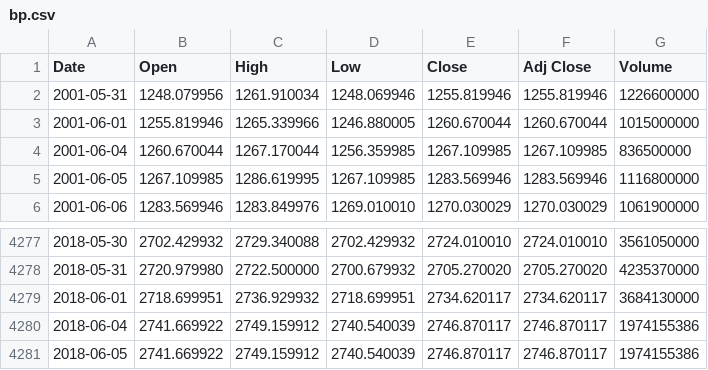
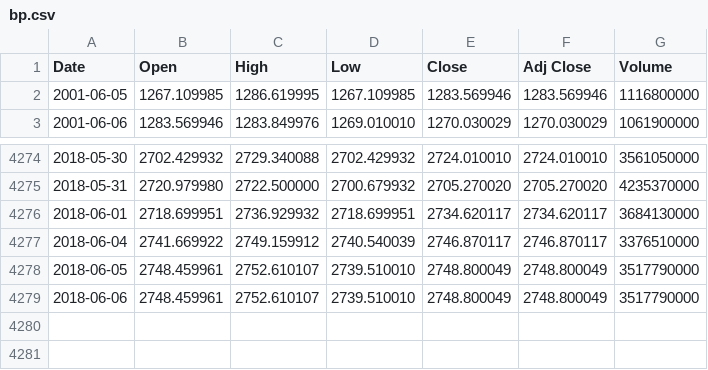
Before and after one commit to liangoy/bphs, a CSV file: data/bp.csv, drawn as a sheet; only a part is shown, gaps mark what is left out.

```diff
--- a/data/bp.csv
+++ b/data/bp.csv
@@ -1,5 +1,2 @@
 Date,Open,High,Low,Close,Adj Close,Volume
-2001-05-31,1248.079956,1261.910034,1248.069946,1255.819946,1255.819946,1226600000
-2001-06-01,1255.819946,1265.339966,1246.880005,1260.670044,1260.670044,1015000000
-2001-06-04,1260.670044,1267.170044,1256.359985,1267.109985,1267.109985,836500000
 2001-06-05,1267.109985,1286.619995,1267.109985,1283.569946,1283.569946,1116800000
@@ -4279,3 +4276,4 @@ Date,Open,High,Low,Close,Adj Close,Volume
 2018-06-01,2718.699951,2736.929932,2718.699951,2734.620117,2734.620117,3684130000
-2018-06-04,2741.669922,2749.159912,2740.540039,2746.870117,2746.870117,1974155386
-2018-06-05,2741.669922,2749.159912,2740.540039,2746.870117,2746.870117,1974155386
+2018-06-04,2741.669922,2749.159912,2740.540039,2746.870117,2746.870117,3376510000
+2018-06-05,2748.459961,2752.610107,2739.510010,2748.800049,2748.800049,3517790000
+2018-06-06,2748.459961,2752.610107,2739.510010,2748.800049,2748.800049,3517790000
```
Also changed, not shown: 4 other files.
